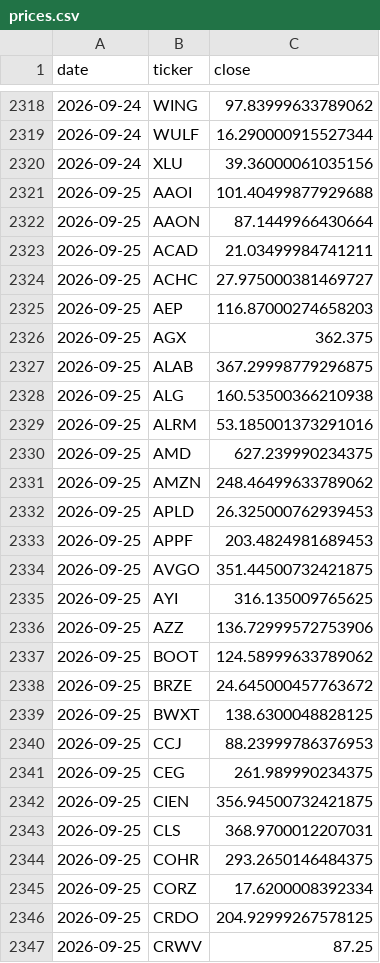
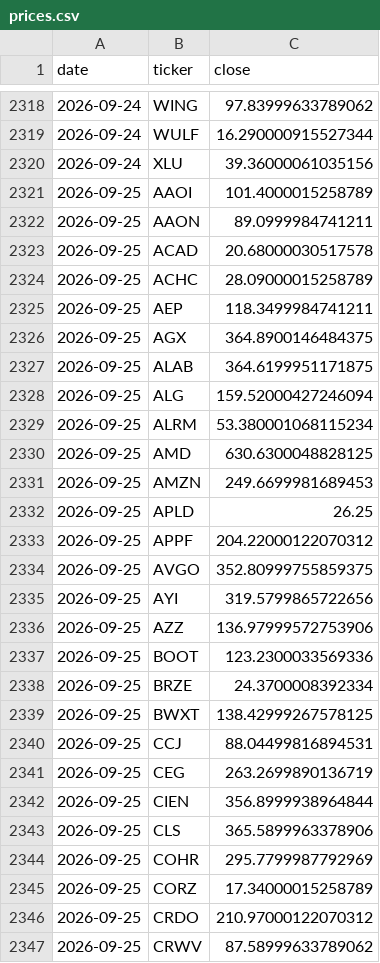
Before and after one commit to cope73/market-scan, a CSV file: data/prices.csv, drawn as a sheet; only a part is shown, gaps mark what is left out; the diff covers the shown part only.

```diff
--- a/data/prices.csv
+++ b/data/prices.csv
@@ -2320,28 +2320,28 @@ date,ticker,close
 2026-09-24,XLU,39.36000061035156
-2026-09-25,AAOI,101.40499877929688
-2026-09-25,AAON,87.1449966430664
-2026-09-25,ACAD,21.03499984741211
-2026-09-25,ACHC,27.975000381469727
-2026-09-25,AEP,116.87000274658203
-2026-09-25,AGX,362.375
-2026-09-25,ALAB,367.29998779296875
-2026-09-25,ALG,160.53500366210938
-2026-09-25,ALRM,53.185001373291016
-2026-09-25,AMD,627.239990234375
-2026-09-25,AMZN,248.46499633789062
-2026-09-25,APLD,26.325000762939453
-2026-09-25,APPF,203.4824981689453
-2026-09-25,AVGO,351.44500732421875
-2026-09-25,AYI,316.135009765625
-2026-09-25,AZZ,136.72999572753906
-2026-09-25,BOOT,124.58999633789062
-2026-09-25,BRZE,24.645000457763672
-2026-09-25,BWXT,138.6300048828125
-2026-09-25,CCJ,88.23999786376953
-2026-09-25,CEG,261.989990234375
-2026-09-25,CIEN,356.94500732421875
-2026-09-25,CLS,368.9700012207031
-2026-09-25,COHR,293.2650146484375
-2026-09-25,CORZ,17.6200008392334
-2026-09-25,CRDO,204.92999267578125
-2026-09-25,CRWV,87.25
+2026-09-25,AAOI,101.4000015258789
+2026-09-25,AAON,89.0999984741211
+2026-09-25,ACAD,20.68000030517578
+2026-09-25,ACHC,28.09000015258789
+2026-09-25,AEP,118.3499984741211
+2026-09-25,AGX,364.8900146484375
+2026-09-25,ALAB,364.6199951171875
+2026-09-25,ALG,159.52000427246094
+2026-09-25,ALRM,53.380001068115234
+2026-09-25,AMD,630.6300048828125
+2026-09-25,AMZN,249.6699981689453
+2026-09-25,APLD,26.25
+2026-09-25,APPF,204.22000122070312
+2026-09-25,AVGO,352.80999755859375
+2026-09-25,AYI,319.5799865722656
+2026-09-25,AZZ,136.97999572753906
+2026-09-25,BOOT,123.2300033569336
+2026-09-25,BRZE,24.3700008392334
+2026-09-25,BWXT,138.42999267578125
+2026-09-25,CCJ,88.04499816894531
+2026-09-25,CEG,263.2699890136719
+2026-09-25,CIEN,356.8999938964844
+2026-09-25,CLS,365.5899963378906
+2026-09-25,COHR,295.7799987792969
+2026-09-25,CORZ,17.34000015258789
+2026-09-25,CRDO,210.97000122070312
+2026-09-25,CRWV,87.58999633789062
```
Also changed, not shown: 79 edited cells elsewhere in this file, data/intraday.csv, out/verify_latest.csv, 5 other files.
